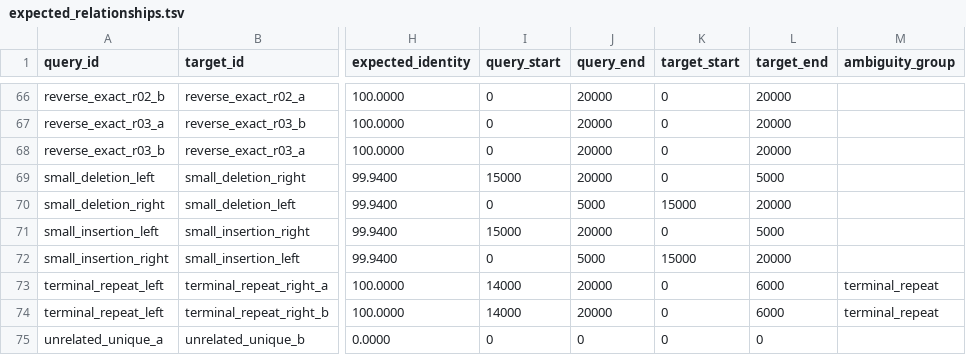
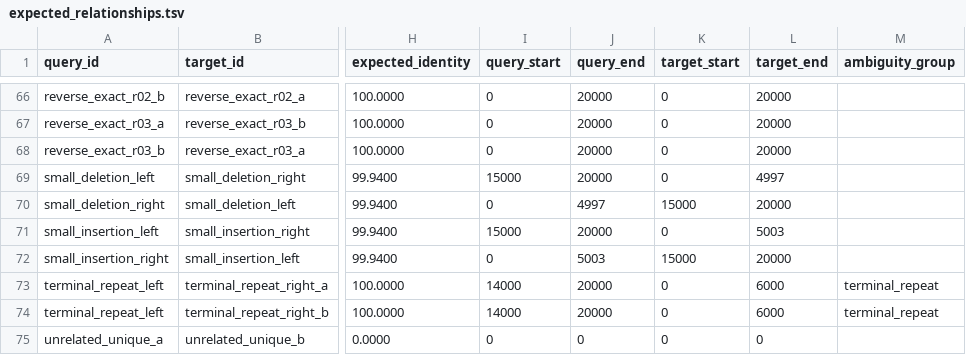
Before and after one commit to linsalrob/contigger, a TSV file: test_data/expected/expected_relationships.tsv, drawn as a sheet; only a part is shown, gaps mark what is left out; the diff names each change by its address in the sheet, - before the commit and + after, or states it on an @@ line.

```diff
--- a/test_data/expected/expected_relationships.tsv
+++ b/test_data/expected/expected_relationships.tsv
-L69 (target_end): 5000
+L69 (target_end): 4997
-J70 (query_end): 5000
+J70 (query_end): 4997
-L71 (target_end): 5000
+L71 (target_end): 5003
-J72 (query_end): 5000
+J72 (query_end): 5003
```
Also changed, not shown: test_data/metadata/commands.tsv, 22 other files.
